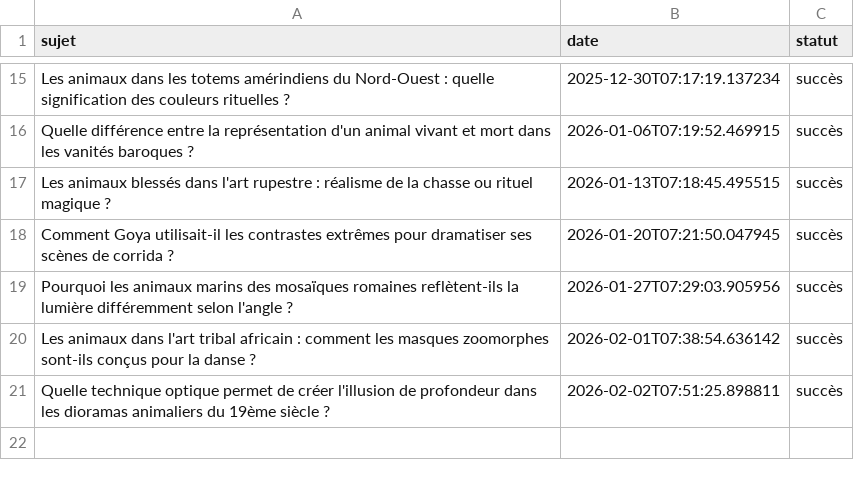
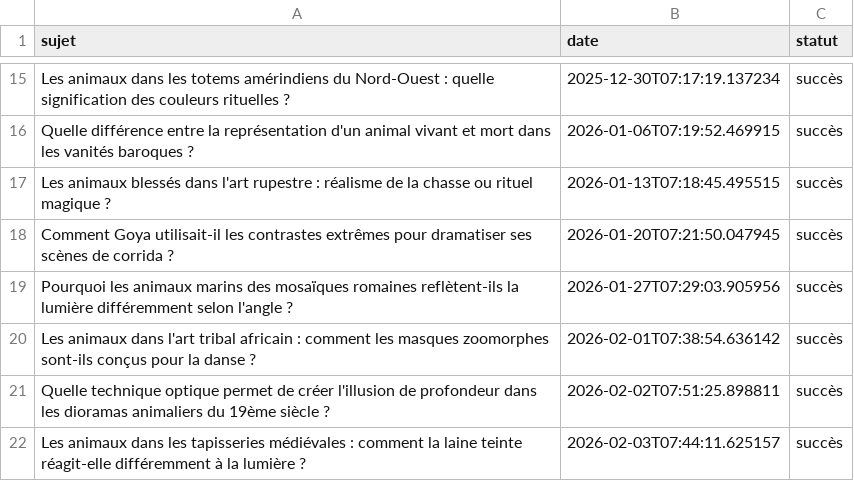
Before and after one commit to Metalosmose21/Animaux-6, a CSV file: sujets_traites.csv, drawn as a sheet; only a part is shown, gaps mark what is left out.

```diff
--- a/sujets_traites.csv
+++ b/sujets_traites.csv
@@ -21 +21,2 @@ Les animaux dans l'art tribal africain : comment les masques zoomorphes sont-ils
 Quelle technique optique permet de créer l'illusion de profondeur dans les dioramas animaliers du 19ème siècle ?,2026-02-02T07:51:25.898811,succès
+Les animaux dans les tapisseries médiévales : comment la laine teinte réagit-elle différemment à la lumière ?,2026-02-03T07:44:11.625157,succès
```
Also changed, not shown: sujets.csv.
